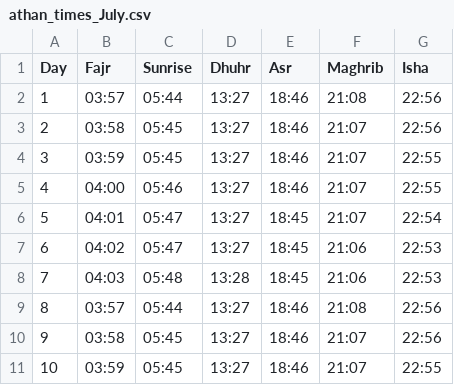
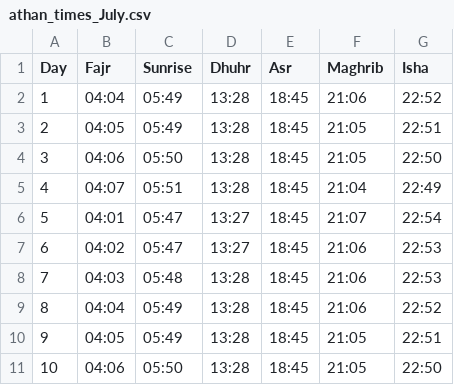
Before and after one commit to MuhammadElsoukkary/PrayerTimesScraper, a CSV file: prayer_times/athan_times_July.csv, drawn as a sheet; only a part is shown; the diff covers the shown part only.

```diff
--- a/prayer_times/athan_times_July.csv
+++ b/prayer_times/athan_times_July.csv
@@ -1,6 +1,6 @@
 Day,Fajr,Sunrise,Dhuhr,Asr,Maghrib,Isha
-1,03:57,05:44,13:27,18:46,21:08,22:56
-2,03:58,05:45,13:27,18:46,21:07,22:56
-3,03:59,05:45,13:27,18:46,21:07,22:55
-4,04:00,05:46,13:27,18:46,21:07,22:55
+1,04:04,05:49,13:28,18:45,21:06,22:52
+2,04:05,05:49,13:28,18:45,21:05,22:51
+3,04:06,05:50,13:28,18:45,21:05,22:50
+4,04:07,05:51,13:28,18:45,21:04,22:49
 5,04:01,05:47,13:27,18:45,21:07,22:54
@@ -8,4 +8,4 @@ Day,Fajr,Sunrise,Dhuhr,Asr,Maghrib,Isha
 7,04:03,05:48,13:28,18:45,21:06,22:53
-8,03:57,05:44,13:27,18:46,21:08,22:56
-9,03:58,05:45,13:27,18:46,21:07,22:56
-10,03:59,05:45,13:27,18:46,21:07,22:55
+8,04:04,05:49,13:28,18:45,21:06,22:52
+9,04:05,05:49,13:28,18:45,21:05,22:51
+10,04:06,05:50,13:28,18:45,21:05,22:50
```
Also changed, not shown: 72 edited cells elsewhere in this file, prayer_times/iqama_times_July.csv.
